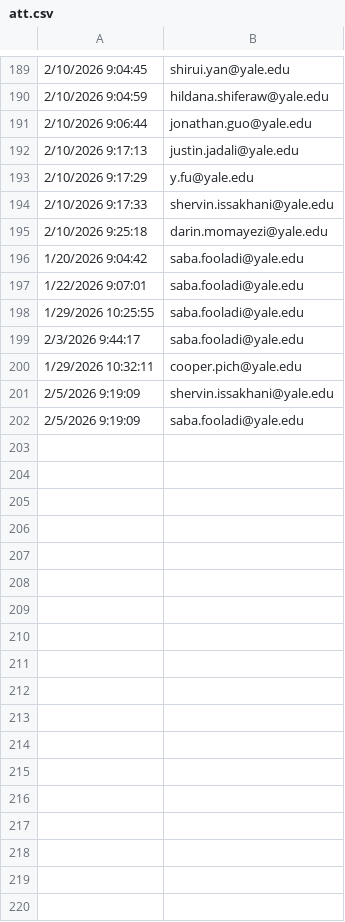
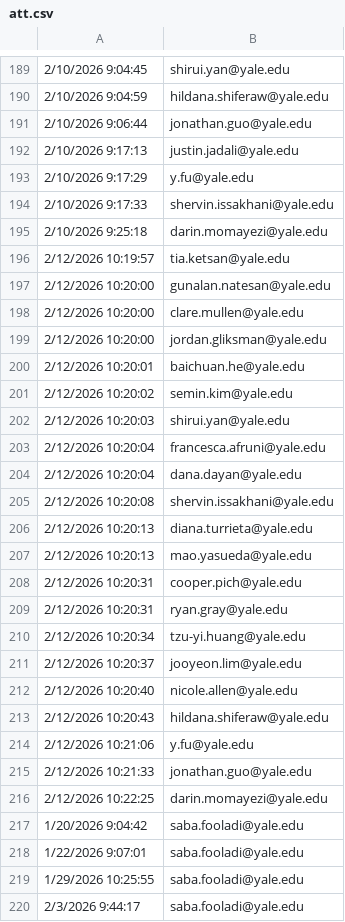
Before and after one commit to mmccraw98/notebooks-spring-26, a CSV file: 01/grant/misc/att.csv, drawn as a sheet; only a part is shown, gaps mark what is left out; the shorter side is filled out with more unchanged rows.

Commit message:
added server data analysis

```diff
--- a/01/grant/misc/att.csv
+++ b/01/grant/misc/att.csv
@@ -195,2 +195,23 @@
 2/10/2026 9:25:18	darin.momayezi@yale.edu
+2/12/2026 10:19:57	tia.ketsan@yale.edu
+2/12/2026 10:20:00	gunalan.natesan@yale.edu
+2/12/2026 10:20:00	clare.mullen@yale.edu
+2/12/2026 10:20:00	jordan.gliksman@yale.edu
+2/12/2026 10:20:01	baichuan.he@yale.edu
+2/12/2026 10:20:02	semin.kim@yale.edu
+2/12/2026 10:20:03	shirui.yan@yale.edu
+2/12/2026 10:20:04	francesca.afruni@yale.edu
+2/12/2026 10:20:04	dana.dayan@yale.edu
+2/12/2026 10:20:08	shervin.issakhani@yale.edu
+2/12/2026 10:20:13	diana.turrieta@yale.edu
+2/12/2026 10:20:13	mao.yasueda@yale.edu
+2/12/2026 10:20:31	cooper.pich@yale.edu
+2/12/2026 10:20:31	ryan.gray@yale.edu
+2/12/2026 10:20:34	tzu-yi.huang@yale.edu
+2/12/2026 10:20:37	jooyeon.lim@yale.edu
+2/12/2026 10:20:40	nicole.allen@yale.edu
+2/12/2026 10:20:43	hildana.shiferaw@yale.edu
+2/12/2026 10:21:06	y.fu@yale.edu
+2/12/2026 10:21:33	jonathan.guo@yale.edu
+2/12/2026 10:22:25	darin.momayezi@yale.edu
 1/20/2026 9:04:42	saba.fooladi@yale.edu
```
Also changed, not shown: 01/grant/misc/attendance_rates.csv, 3 other files.
